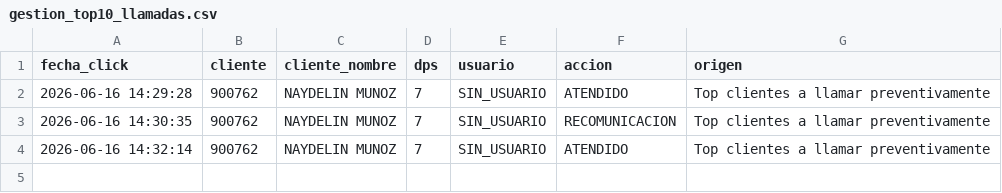
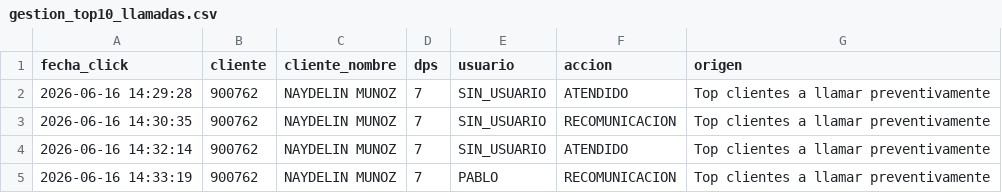
Before and after one commit to PabloJ91011/MAPAS, a CSV file: gestion_top10_llamadas.csv, drawn as a sheet; the diff names each change by its address in the sheet, - before the commit and + after, or states it on an @@ line.

Commit message:
Actualizar gestión gestion_top10_llamadas.csv desde Streamlit

```diff
--- a/gestion_top10_llamadas.csv
+++ b/gestion_top10_llamadas.csv
+row 5: 2026-06-16 14:33:19 | 900762 | NAYDELIN MUNOZ | 7 | PABLO | RECOMUNICACION | Top clientes a llamar preventivamente
```
